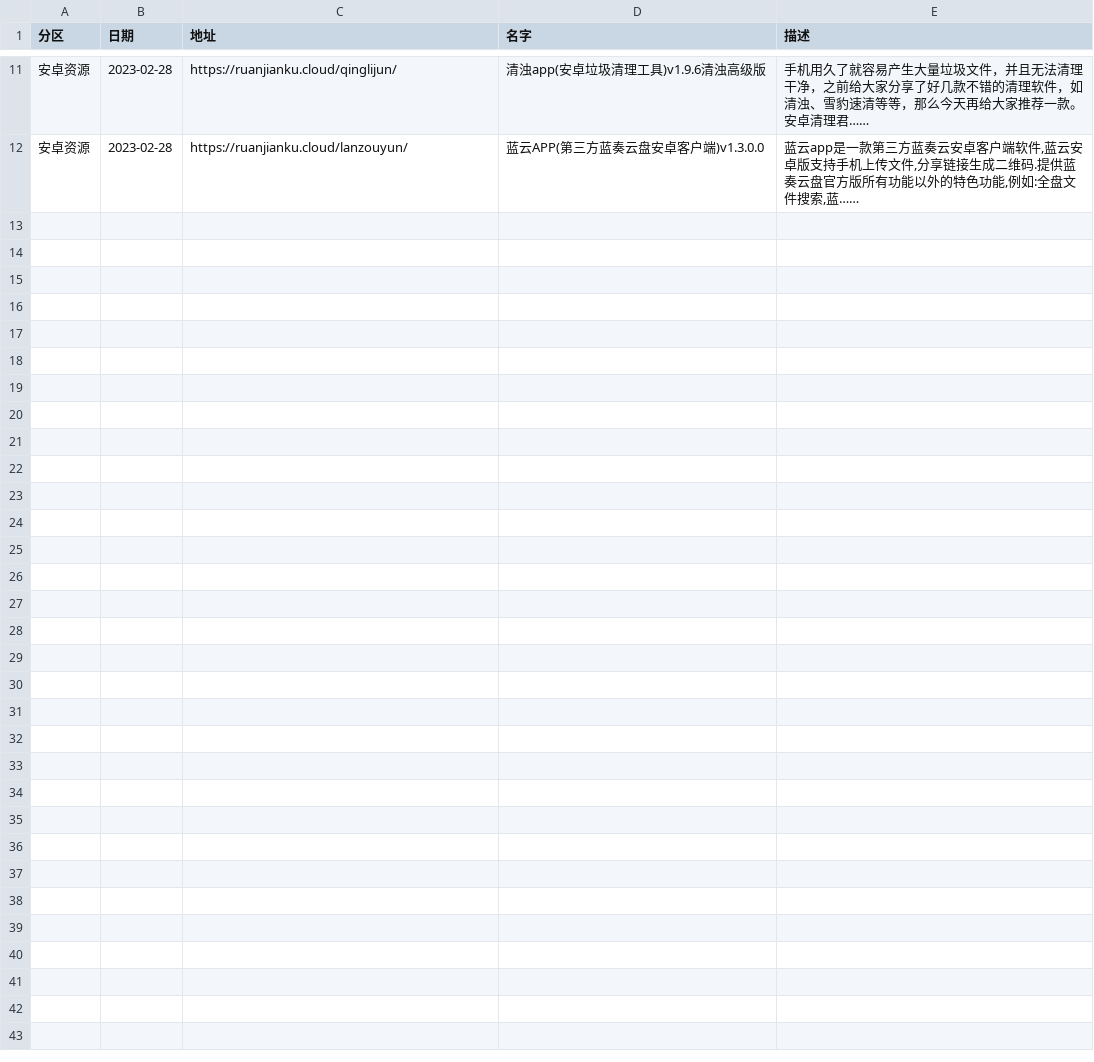
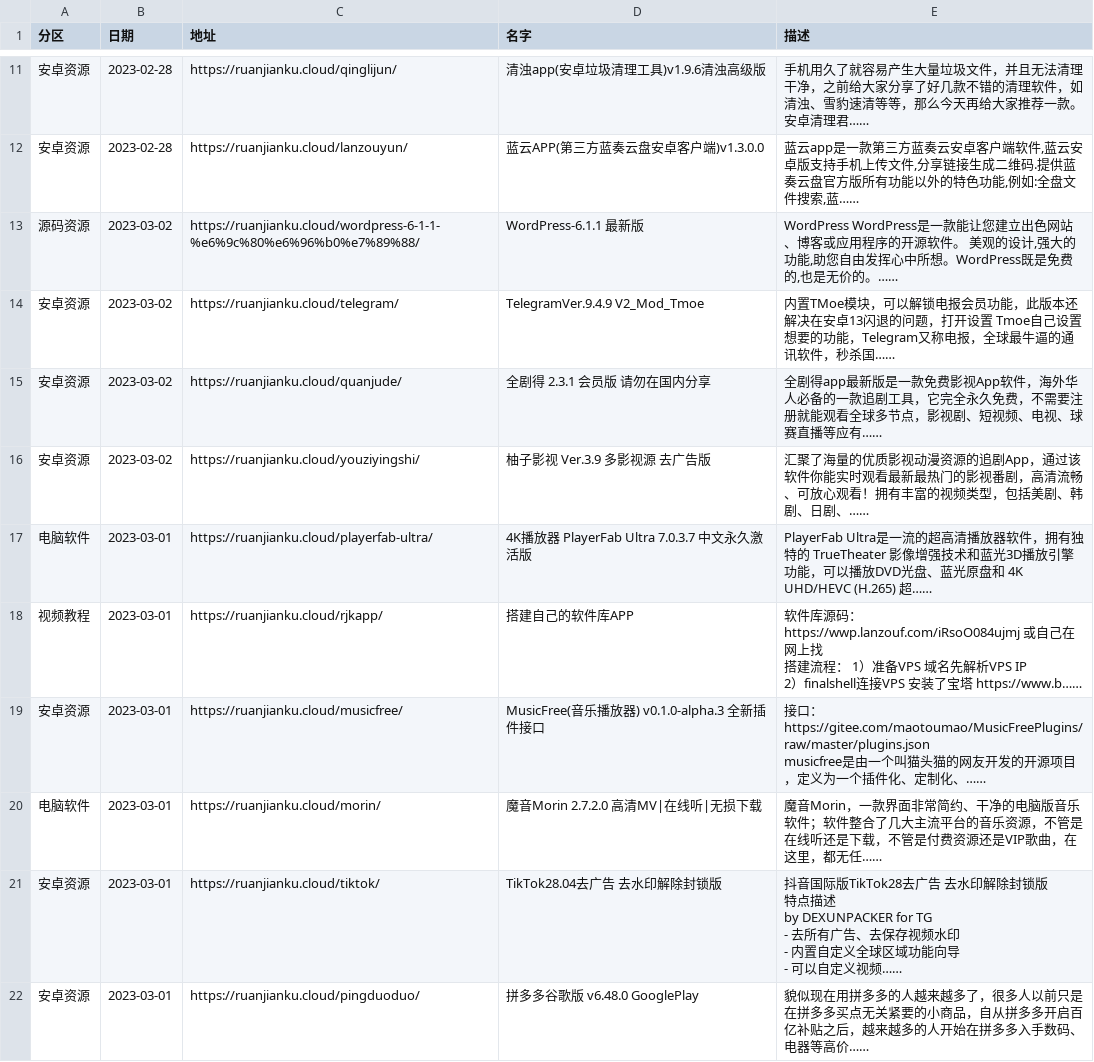
Before and after one commit to buiawpkgew1/My-Actions, a CSV file: function/rj/rj.csv, drawn as a sheet; only a part is shown, gaps mark what is left out; ↵ is a line break in a cell; the diff names each change by its address in the sheet, - before the commit and + after, or states it on an @@ line.

```diff
--- a/function/rj/rj.csv
+++ b/function/rj/rj.csv
+row 13: 源码资源 | 2023-03-02 | https://ruanjianku.cloud/wordpress-6-1-1-%e6%9c%80%e6%96%b0%e7%89%88/ | WordPress-6.1.1 最新版 | WordPress WordPress是一款能让您建立出色网站、博客或应用程序的开源软件。 美观的设计,强大的功能,助您自由发挥心中所想。WordPress既是免费的,也是无价的。……
+row 14: 安卓资源 | 2023-03-02 | https://ruanjianku.cloud/telegram/ | TelegramVer.9.4.9 V2_Mod_Tmoe | 内置TMoe模块，可以解锁电报会员功能，此版本还解决在安卓13闪退的问题，打开设置 Tmoe自己设置想要的功能，Telegram又称电报，全球最牛逼的通讯软件，秒杀国……
+row 15: 安卓资源 | 2023-03-02 | https://ruanjianku.cloud/quanjude/ | 全剧得 2.3.1 会员版 请勿在国内分享 | 全剧得app最新版是一款免费影视App软件，海外华人必备的一款追剧工具，它完全永久免费，不需要注册就能观看全球多节点，影视剧、短视频、电视、球赛直播等应有……
+row 16: 安卓资源 | 2023-03-02 | https://ruanjianku.cloud/youziyingshi/ | 柚子影视 Ver.3.9 多影视源 去广告版 | 汇聚了海量的优质影视动漫资源的追剧App，通过该软件你能实时观看最新最热门的影视番剧，高清流畅、可放心观看！拥有丰富的视频类型，包括美剧、韩剧、日剧、……
+row 17: 电脑软件 | 2023-03-01 | https://ruanjianku.cloud/playerfab-ultra/ | 4K播放器 PlayerFab Ultra 7.0.3.7 中文永久激活版 | PlayerFab Ultra是一流的超高清播放器软件，拥有独特的 TrueTheater 影像增强技术和蓝光3D播放引擎功能，可以播放DVD光盘、蓝光原盘和 4K UHD/HEVC (H.265) 超……
+row 18: 视频教程 | 2023-03-01 | https://ruanjianku.cloud/rjkapp/ | 搭建自己的软件库APP | 软件库源码：https://wwp.lanzouf.com/iRsoO084ujmj 或自己在网上找 ↵ 搭建流程： 1）准备VPS 域名先解析VPS IP ↵ 2）finalshell连接VPS 安装了宝塔 https://www.b……
+row 19: 安卓资源 | 2023-03-01 | https://ruanjianku.cloud/musicfree/ | MusicFree(音乐播放器) v0.1.0-alpha.3 全新插件接口 | 接口：https://gitee.com/maotoumao/MusicFreePlugins/raw/master/plugins.json ↵ musicfree是由一个叫猫头猫的网友开发的开源项目，定义为一个插件化、定制化、……
+row 20: 电脑软件 | 2023-03-01 | https://ruanjianku.cloud/morin/ | 魔音Morin 2.7.2.0 高清MV|在线听|无损下载 | 魔音Morin，一款界面非常简约、干净的电脑版音乐软件；软件整合了几大主流平台的音乐资源，不管是在线听还是下载，不管是付费资源还是VIP歌曲，在这里，都无任……
+row 21: 安卓资源 | 2023-03-01 | https://ruanjianku.cloud/tiktok/ | TikTok28.04去广告 去水印解除封锁版 | 抖音国际版TikTok28去广告 去水印解除封锁版 ↵ 特点描述 ↵ by DEXUNPACKER for TG ↵ - 去所有广告、去保存视频水印 ↵ - 内置自定义全球区域功能向导 ↵ - 可以自定义视频……
+row 22: 安卓资源 | 2023-03-01 | https://ruanjianku.cloud/pingduoduo/ | 拼多多谷歌版 v6.48.0 GooglePlay | 貌似现在用拼多多的人越来越多了，很多人以前只是在拼多多买点无关紧要的小商品，自从拼多多开启百亿补贴之后，越来越多的人开始在拼多多入手数码、电器等高价……
```
